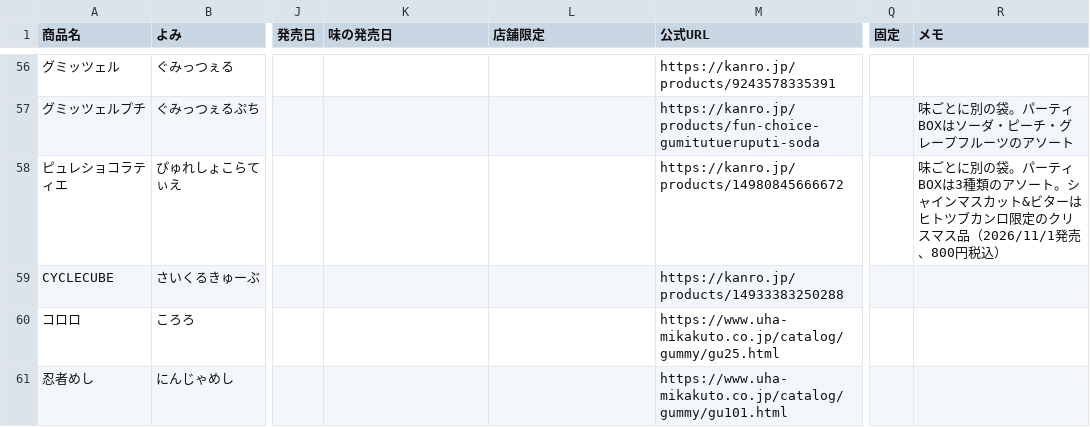
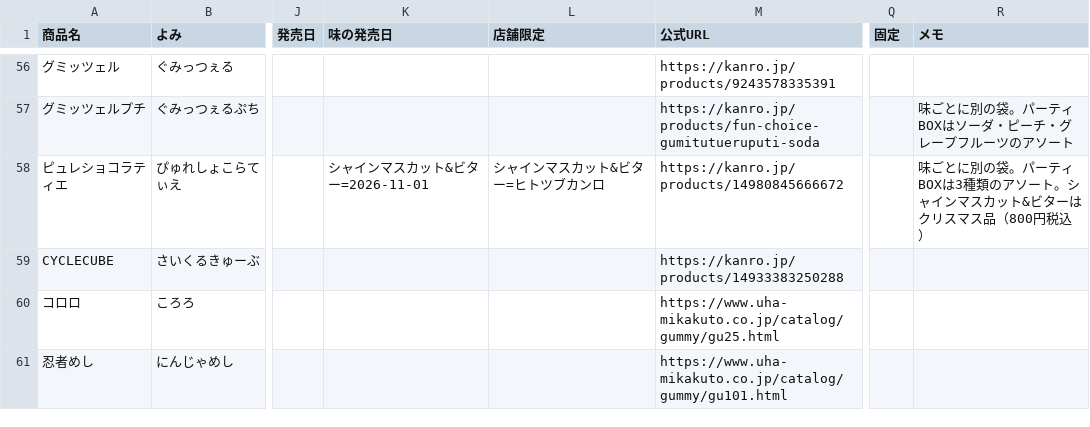
Before and after one commit to hatohat/gumilog, a CSV file: catalog.csv, drawn as a sheet; only a part is shown, gaps mark what is left out; the diff names each change by its address in the sheet, - before the commit and + after, or states it on an @@ line.

```diff
--- a/catalog.csv
+++ b/catalog.csv
-K58 (味の発売日): (empty)
+K58 (味の発売日): シャインマスカット&ビター=2026-11-01
-L58 (店舗限定): (empty)
+L58 (店舗限定): シャインマスカット&ビター=ヒトツブカンロ
-R58 (メモ): …ビターはヒトツブカンロ限定のクリスマス品（2026/11/1発売、800円税込…
+R58 (メモ): …ビターはクリスマス品（800円税込…
```
Also changed, not shown: 2 other files.
